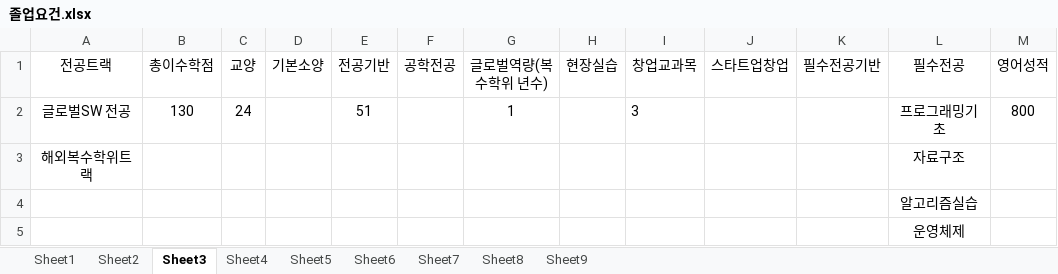
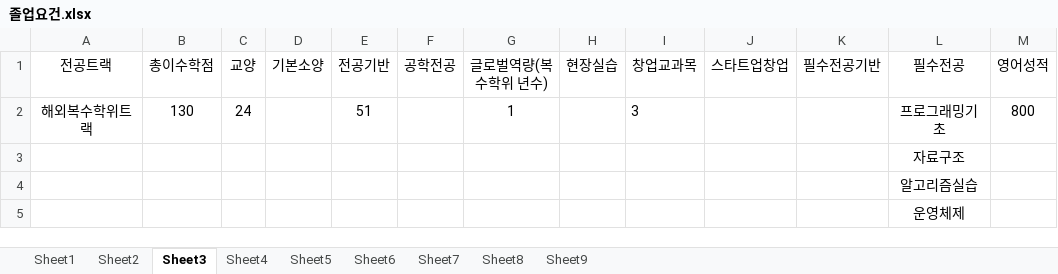
Before and after one commit to o-star/software_design, an Excel workbook: 졸업요건.xlsx, sheet Sheet3, drawn as a sheet; only a part is shown; values as stored, in another font and other column widths than the file's, no borders; the diff names each change by its address in the sheet, - before the commit and + after, or states it on an @@ line.

```diff
--- a/졸업요건.xlsx (sheet Sheet3)
+++ b/졸업요건.xlsx (sheet Sheet3)
-A2 (전공트랙): 글로벌SW 전공
+A2 (전공트랙): 해외복수학위트랙
-A3 (전공트랙): 해외복수학위트랙
+A3 (전공트랙): (empty)
```
Also changed, not shown: sheet Sheet9, sheet Sheet8, sheet Sheet4, sheet Sheet2, 학생경력정보.xlsx, 14 other files.
